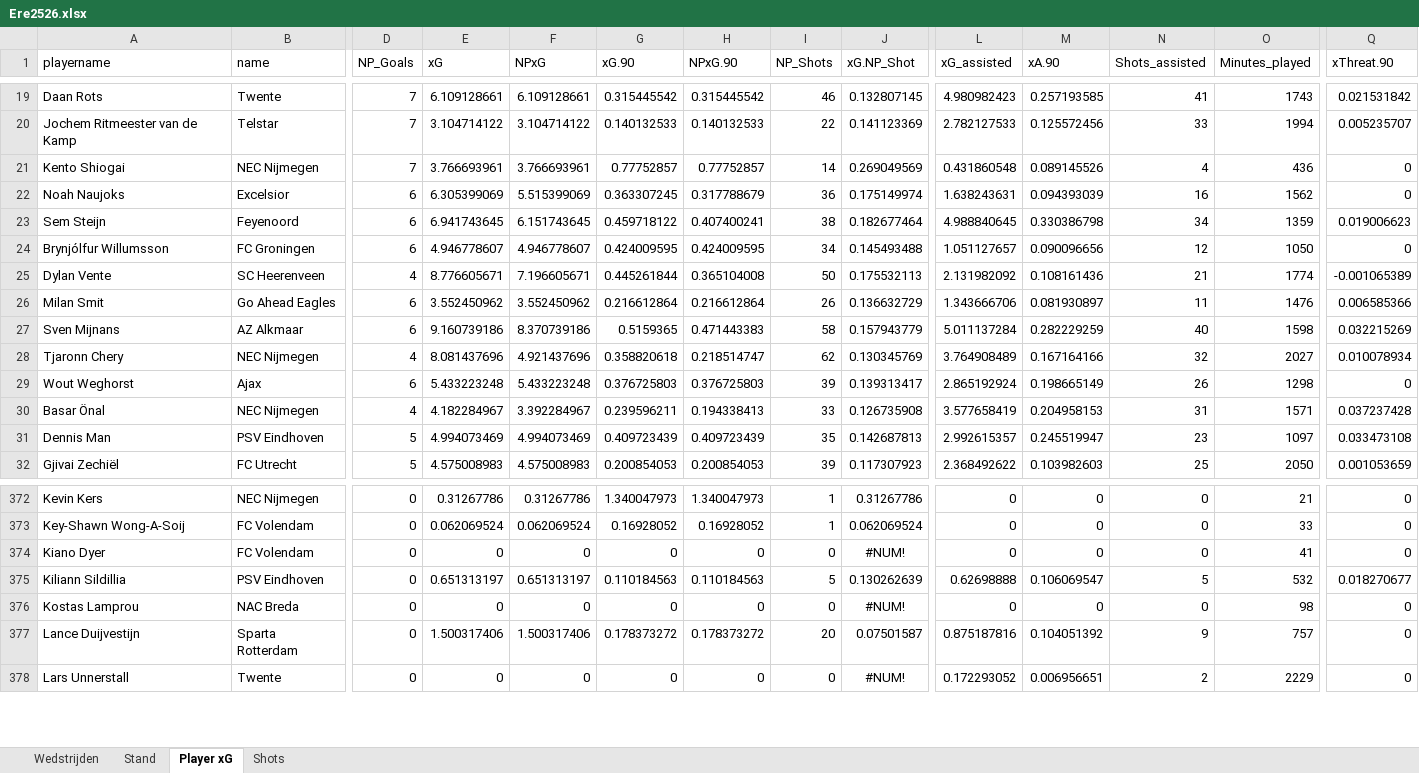
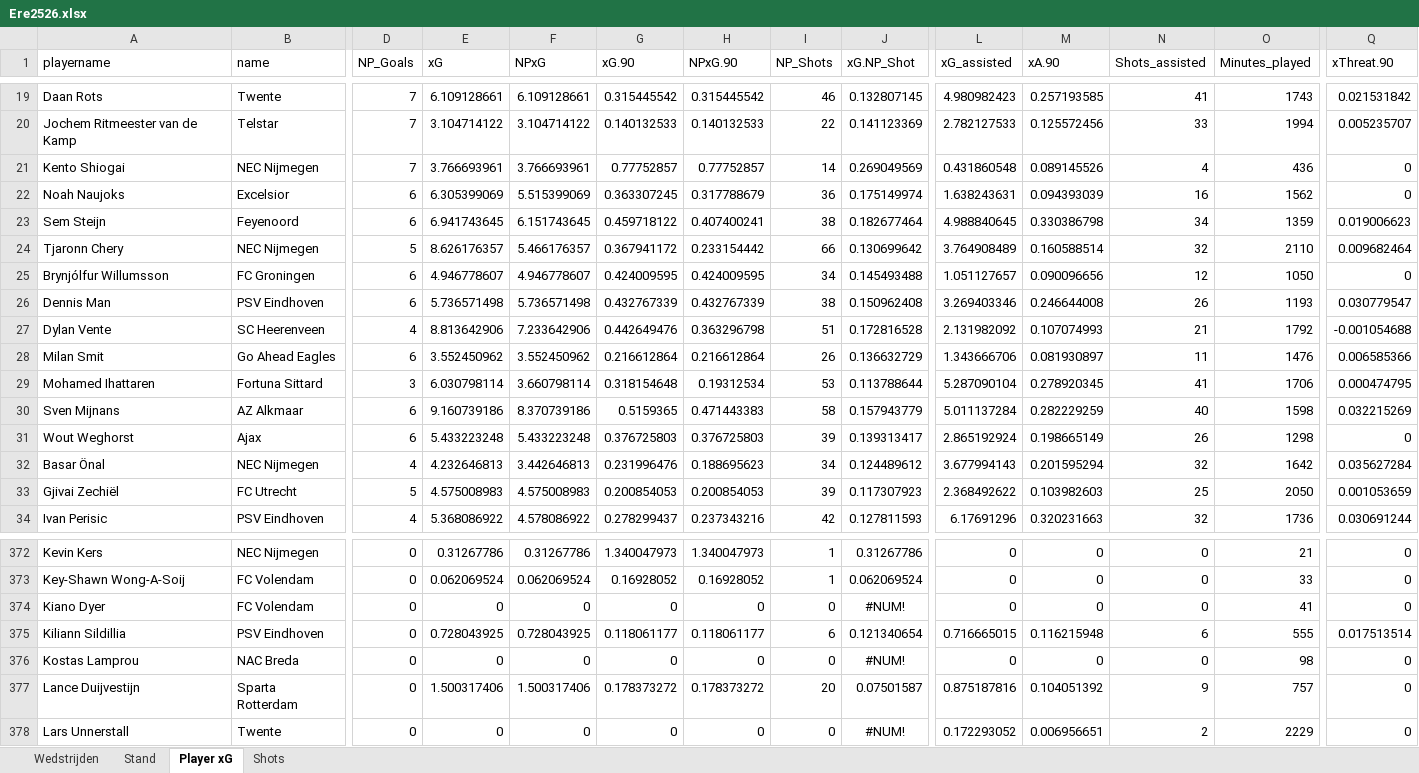
Before and after one commit to RobinKoetsier/plotrepo, an Excel workbook: data/Ere2526.xlsx, sheet Player xG, drawn as a sheet; only a part is shown, gaps mark what is left out; values as stored, in another font and other column widths than the file's, no borders; removed rows and columns are numbered as before the commit, all else as after; rows hold the shown columns only; the diff covers the shown part only; the diff names each change by its address in the sheet, - before the commit and + after, or states it on an @@ line.

```diff
--- a/data/Ere2526.xlsx (sheet Player xG)
+++ b/data/Ere2526.xlsx (sheet Player xG)
+row 24: Tjaronn Chery | NEC Nijmegen | 5 | 8.626176357 | 5.466176357 | 0.367941172 | 0.233154442 | 66 | 0.130699642 | 3.764908489 | 0.160588514 | 32 | 2110 | 0.009682464
+row 26: Dennis Man | PSV Eindhoven | 6 | 5.736571498 | 5.736571498 | 0.432767339 | 0.432767339 | 38 | 0.150962408 | 3.269403346 | 0.246644008 | 26 | 1193 | 0.030779547
-E27 (xG): 8.776605671
+E27 (xG): 8.813642906
-F27 (NPxG): 7.196605671
+F27 (NPxG): 7.233642906
-G27 (xG.90): 0.445261844
+G27 (xG.90): 0.442649476
-H27 (NPxG.90): 0.365104008
+H27 (NPxG.90): 0.363296798
-I27 (NP_Shots): 50
+I27 (NP_Shots): 51
-J27 (xG.NP_Shot): 0.175532113
+J27 (xG.NP_Shot): 0.172816528
-M27 (xA.90): 0.108161436
+M27 (xA.90): 0.107074993
-O27 (Minutes_played): 1774
+O27 (Minutes_played): 1792
-Q27 (xThreat.90): -0.001065389
+Q27 (xThreat.90): -0.001054688
+row 29: Mohamed Ihattaren | Fortuna Sittard | 3 | 6.030798114 | 3.660798114 | 0.318154648 | 0.19312534 | 53 | 0.113788644 | 5.287090104 | 0.278920345 | 41 | 1706 | 0.000474795
-row 28: Tjaronn Chery | NEC Nijmegen | 4 | 8.081437696 | 4.921437696 | 0.358820618 | 0.218514747 | 62 | 0.130345769 | 3.764908489 | 0.167164166 | 32 | 2027 | 0.010078934
-E32 (xG): 4.182284967
+E32 (xG): 4.232646813
-F32 (NPxG): 3.392284967
+F32 (NPxG): 3.442646813
-G32 (xG.90): 0.239596211
+G32 (xG.90): 0.231996476
-H32 (NPxG.90): 0.194338413
+H32 (NPxG.90): 0.188695623
-I32 (NP_Shots): 33
+I32 (NP_Shots): 34
-J32 (xG.NP_Shot): 0.126735908
+J32 (xG.NP_Shot): 0.124489612
-L32 (xG_assisted): 3.577658419
+L32 (xG_assisted): 3.677994143
-M32 (xA.90): 0.204958153
+M32 (xA.90): 0.201595294
-N32 (Shots_assisted): 31
+N32 (Shots_assisted): 32
-O32 (Minutes_played): 1571
+O32 (Minutes_played): 1642
-Q32 (xThreat.90): 0.037237428
+Q32 (xThreat.90): 0.035627284
-row 31: Dennis Man | PSV Eindhoven | 5 | 4.994073469 | 4.994073469 | 0.409723439 | 0.409723439 | 35 | 0.142687813 | 2.992615357 | 0.245519947 | 23 | 1097 | 0.033473108
+row 34: Ivan Perisic | PSV Eindhoven | 4 | 5.368086922 | 4.578086922 | 0.278299437 | 0.237343216 | 42 | 0.127811593 | 6.17691296 | 0.320231663 | 32 | 1736 | 0.030691244
-E375 (xG): 0.651313197
+E375 (xG): 0.728043925
-F375 (NPxG): 0.651313197
+F375 (NPxG): 0.728043925
-G375 (xG.90): 0.110184563
+G375 (xG.90): 0.118061177
-H375 (NPxG.90): 0.110184563
+H375 (NPxG.90): 0.118061177
-I375 (NP_Shots): 5
+I375 (NP_Shots): 6
-J375 (xG.NP_Shot): 0.130262639
+J375 (xG.NP_Shot): 0.121340654
-L375 (xG_assisted): 0.62698888
+L375 (xG_assisted): 0.716665015
-M375 (xA.90): 0.106069547
+M375 (xA.90): 0.116215948
-N375 (Shots_assisted): 5
+N375 (Shots_assisted): 6
-O375 (Minutes_played): 532
+O375 (Minutes_played): 555
-Q375 (xThreat.90): 0.018270677
+Q375 (xThreat.90): 0.017513514
```
Also changed, not shown: 7 added rows, 9 removed rows, 564 edited cells and cell formats elsewhere in this sheet, sheet Shots, sheet Stand, sheet Wedstrijden, data/EreCurrent.xlsx, 3 other files.
